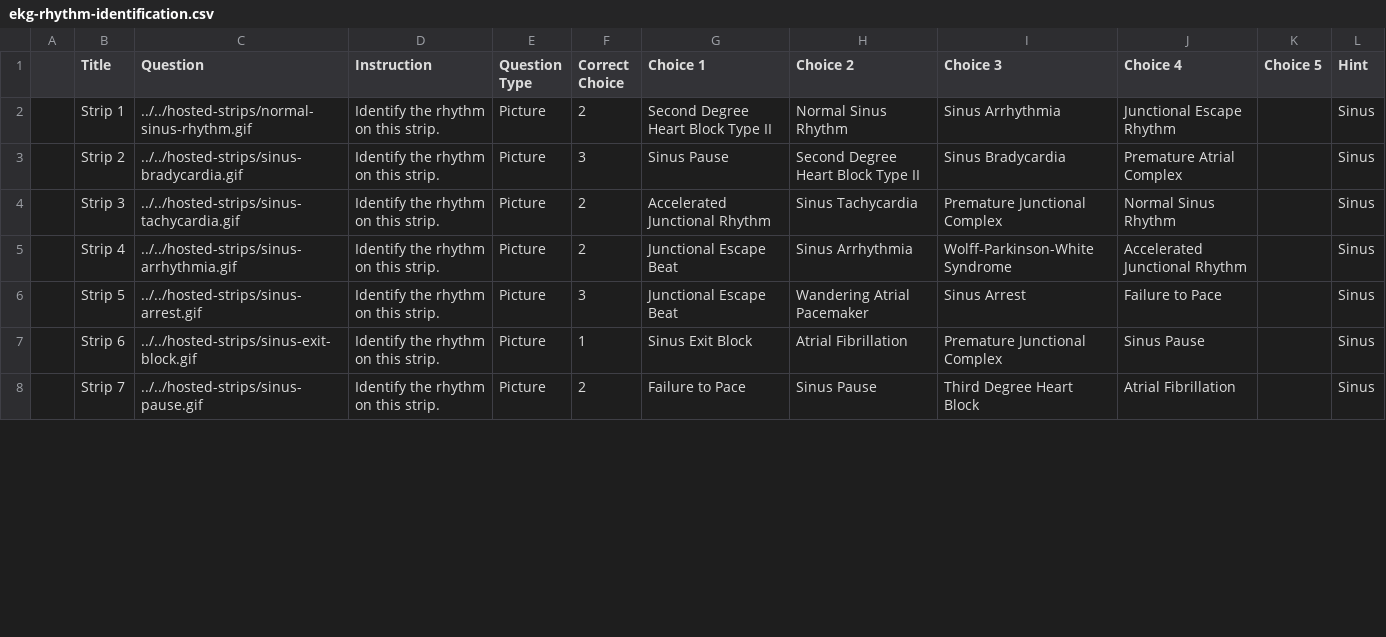
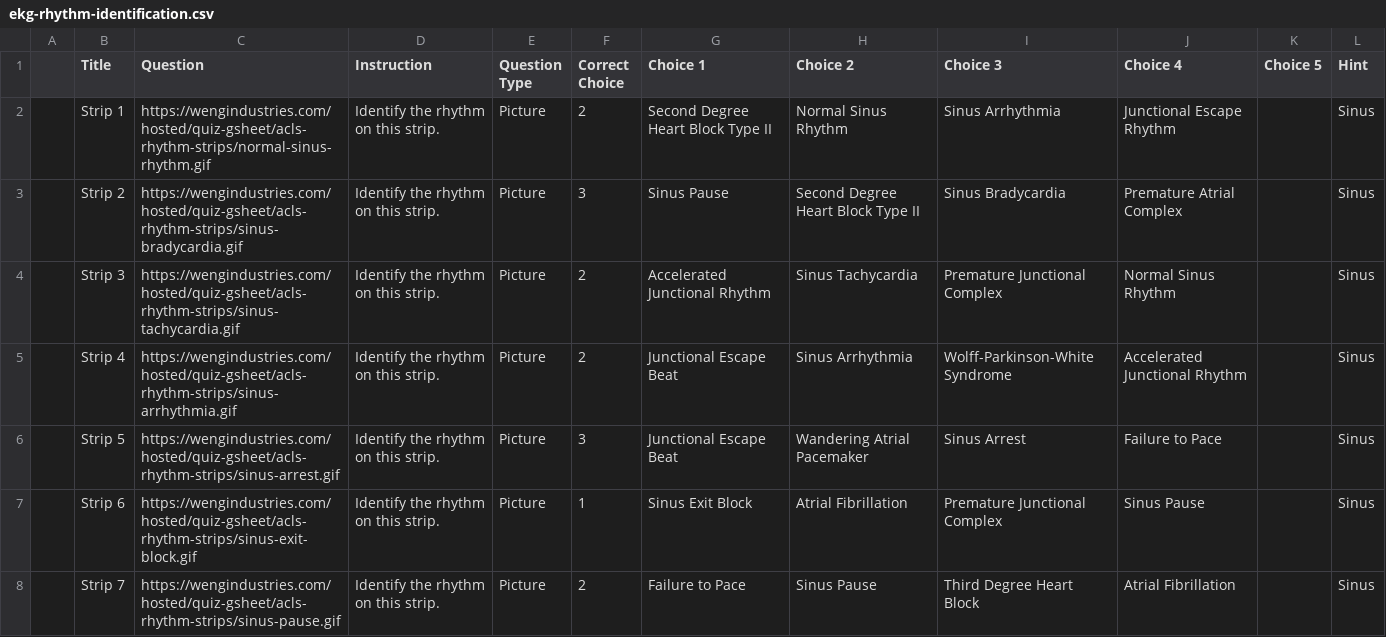
Before and after one commit to Siphon880gh/quiz-gsheet, a CSV file: gsheets/Medical - _ACLS/ekg-rhythm-identification.csv, drawn as a sheet; only a part is shown; the diff covers the shown part only.

Commit message:
Refactored: Cleaned away hosted rhythms moving them to the central location where quiz assets are stored

```diff
--- a/gsheets/Medical - _ACLS/ekg-rhythm-identification.csv
+++ b/gsheets/Medical - _ACLS/ekg-rhythm-identification.csv
@@ -1,8 +1,8 @@
 ,Title,Question,Instruction,Question Type,Correct Choice,Choice 1,Choice 2,Choice 3,Choice 4,Choice 5,Hint
-,Strip 1,../../hosted-strips/normal-sinus-rhythm.gif,Identify the rhythm on this strip.,Picture,2,Second Degree Heart Block Type II,Normal Sinus Rhythm,Sinus Arrhythmia,Junctional Escape Rhythm,,Sinus
-,Strip 2,../../hosted-strips/sinus-bradycardia.gif,Identify the rhythm on this strip.,Picture,3,Sinus Pause,Second Degree Heart Block Type II,Sinus Bradycardia,Premature Atrial Complex,,Sinus
-,Strip 3,../../hosted-strips/sinus-tachycardia.gif,Identify the rhythm on this strip.,Picture,2,Accelerated Junctional Rhythm,Sinus Tachycardia,Premature Junctional Complex,Normal Sinus Rhythm,,Sinus
-,Strip 4,../../hosted-strips/sinus-arrhythmia.gif,Identify the rhythm on this strip.,Picture,2,Junctional Escape Beat,Sinus Arrhythmia,Wolff-Parkinson-White Syndrome,Accelerated Junctional Rhythm,,Sinus
-,Strip 5,../../hosted-strips/sinus-arrest.gif,Identify the rhythm on this strip.,Picture,3,Junctional Escape Beat,Wandering Atrial Pacemaker,Sinus Arrest,Failure to Pace,,Sinus
-,Strip 6,../../hosted-strips/sinus-exit-block.gif,Identify the rhythm on this strip.,Picture,1,Sinus Exit Block,Atrial Fibrillation,Premature Junctional Complex,Sinus Pause,,Sinus
-,Strip 7,../../hosted-strips/sinus-pause.gif,Identify the rhythm on this strip.,Picture,2,Failure to Pace,Sinus Pause,Third Degree Heart Block,Atrial Fibrillation,,Sinus
+,Strip 1,https://wengindustries.com/hosted/quiz-gsheet/acls-rhythm-strips/normal-sinus-rhythm.gif,Identify the rhythm on this strip.,Picture,2,Second Degree Heart Block Type II,Normal Sinus Rhythm,Sinus Arrhythmia,Junctional Escape Rhythm,,Sinus
+,Strip 2,https://wengindustries.com/hosted/quiz-gsheet/acls-rhythm-strips/sinus-bradycardia.gif,Identify the rhythm on this strip.,Picture,3,Sinus Pause,Second Degree Heart Block Type II,Sinus Bradycardia,Premature Atrial Complex,,Sinus
+,Strip 3,https://wengindustries.com/hosted/quiz-gsheet/acls-rhythm-strips/sinus-tachycardia.gif,Identify the rhythm on this strip.,Picture,2,Accelerated Junctional Rhythm,Sinus Tachycardia,Premature Junctional Complex,Normal Sinus Rhythm,,Sinus
+,Strip 4,https://wengindustries.com/hosted/quiz-gsheet/acls-rhythm-strips/sinus-arrhythmia.gif,Identify the rhythm on this strip.,Picture,2,Junctional Escape Beat,Sinus Arrhythmia,Wolff-Parkinson-White Syndrome,Accelerated Junctional Rhythm,,Sinus
+,Strip 5,https://wengindustries.com/hosted/quiz-gsheet/acls-rhythm-strips/sinus-arrest.gif,Identify the rhythm on this strip.,Picture,3,Junctional Escape Beat,Wandering Atrial Pacemaker,Sinus Arrest,Failure to Pace,,Sinus
+,Strip 6,https://wengindustries.com/hosted/quiz-gsheet/acls-rhythm-strips/sinus-exit-block.gif,Identify the rhythm on this strip.,Picture,1,Sinus Exit Block,Atrial Fibrillation,Premature Junctional Complex,Sinus Pause,,Sinus
+,Strip 7,https://wengindustries.com/hosted/quiz-gsheet/acls-rhythm-strips/sinus-pause.gif,Identify the rhythm on this strip.,Picture,2,Failure to Pace,Sinus Pause,Third Degree Heart Block,Atrial Fibrillation,,Sinus
```
Also changed, not shown: 24 edited cells elsewhere in this file, 52 other files.
